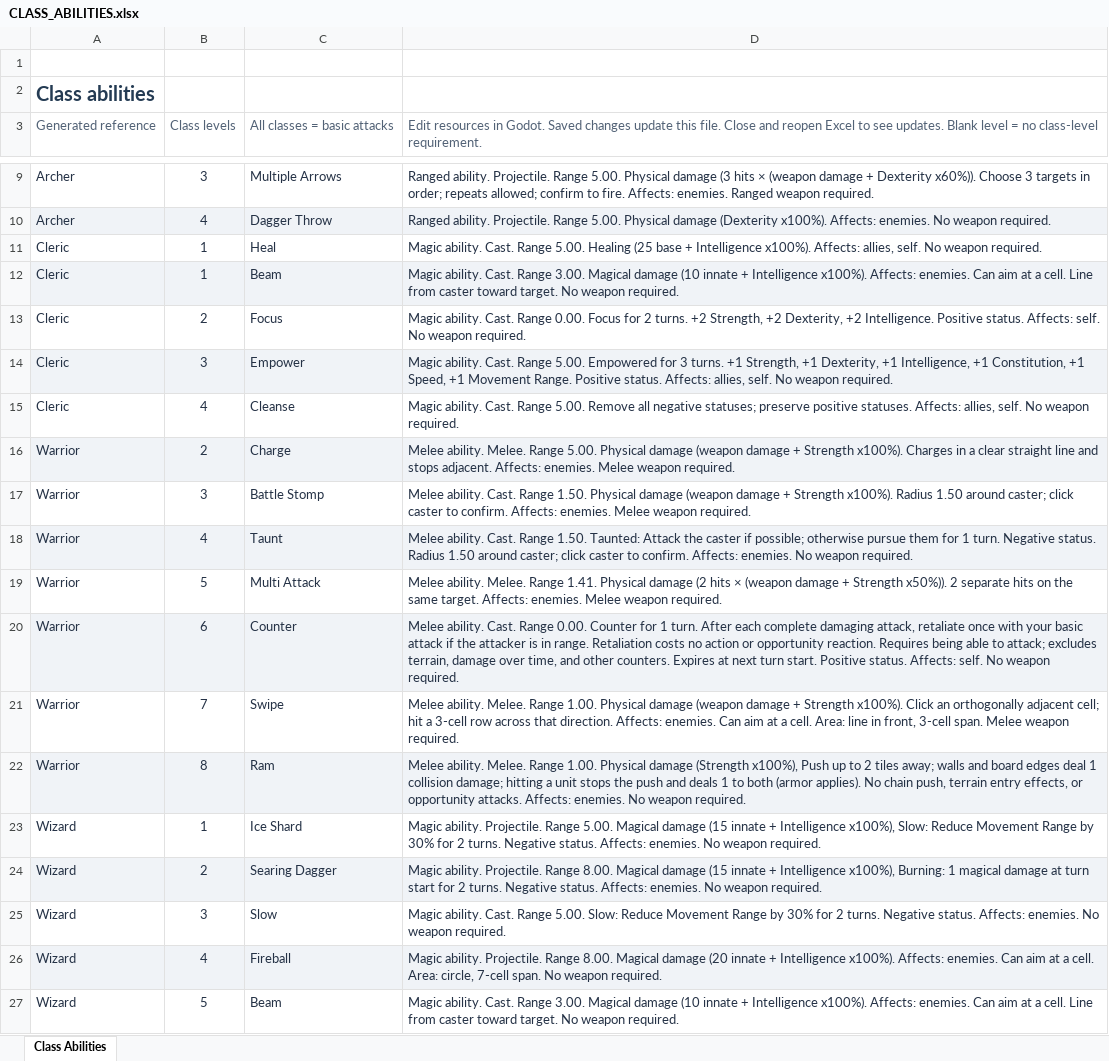
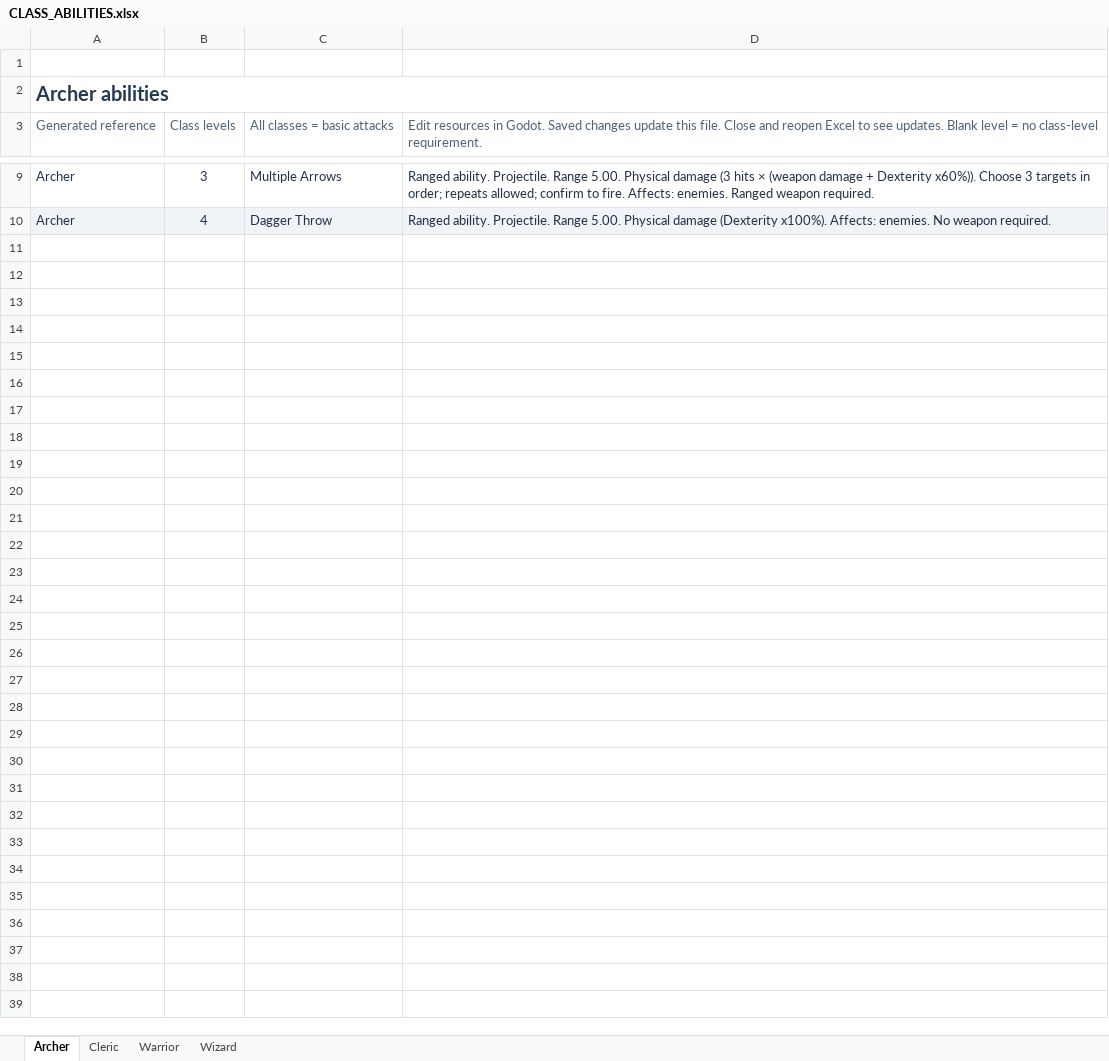
Before and after one commit to Florian-001/isometricTest-gd, an Excel workbook: CLASS_ABILITIES.xlsx, sheet Archer, drawn as a sheet; only a part is shown, gaps mark what is left out; values as stored, in another font and other column widths than the file's, no borders; table styles not drawn; the diff names each change by its address in the sheet, - before the commit and + after, or states it on an @@ line.

Commit message:
Split class ability workbook into one worksheet per class

```diff
--- a/CLASS_ABILITIES.xlsx (sheet Archer)
+++ b/CLASS_ABILITIES.xlsx (sheet Archer)
-sheet tab: Class Abilities
+sheet tab: Archer
+sheet tab: Cleric
+sheet tab: Warrior
+sheet tab: Wizard
-A2: Class abilities
+A2: Archer abilities
+A2:D2 merged
-row 11: Cleric | 1 | Heal | Magic ability. Cast. Range 5.00. Healing (25 base + Intelligence x100%). Affects: allies, self. No weapon required.
-row 12: Cleric | 1 | Beam | Magic ability. Cast. Range 3.00. Magical damage (10 innate + Intelligence x100%). Affects: enemies. Can aim at a cell. Line from caster toward target. No weapon required.
-row 13: Cleric | 2 | Focus | Magic ability. Cast. Range 0.00. Focus for 2 turns. +2 Strength, +2 Dexterity, +2 Intelligence. Positive status. Affects: self. No weapon required.
-row 14: Cleric | 3 | Empower | Magic ability. Cast. Range 5.00. Empowered for 3 turns. +1 Strength, +1 Dexterity, +1 Intelligence, +1 Constitution, +1 Speed, +1 Movement Range. Positive status. Affects: allies, self. No weapon required.
-row 15: Cleric | 4 | Cleanse | Magic ability. Cast. Range 5.00. Remove all negative statuses; preserve positive statuses. Affects: allies, self. No weapon required.
-row 16: Warrior | 2 | Charge | Melee ability. Melee. Range 5.00. Physical damage (weapon damage + Strength x100%). Charges in a clear straight line and stops adjacent. Affects: enemies. Melee weapon required.
-row 17: Warrior | 3 | Battle Stomp | Melee ability. Cast. Range 1.50. Physical damage (weapon damage + Strength x100%). Radius 1.50 around caster; click caster to confirm. Affects: enemies. Melee weapon required.
-row 18: Warrior | 4 | Taunt | Melee ability. Cast. Range 1.50. Taunted: Attack the caster if possible; otherwise pursue them for 1 turn. Negative status. Radius 1.50 around caster; click caster to confirm. Affects: enemies. No weapon required.
-row 19: Warrior | 5 | Multi Attack | Melee ability. Melee. Range 1.41. Physical damage (2 hits × (weapon damage + Strength x50%)). 2 separate hits on the same target. Affects: enemies. Melee weapon required.
-row 20: Warrior | 6 | Counter | Melee ability. Cast. Range 0.00. Counter for 1 turn. After each complete damaging attack, retaliate once with your basic attack if the attacker is in range. Retaliation costs no action or opportunity reaction. Requires being able to attack; excludes terrain, damage over time, and other counters. Expires at next turn start. Positive status. Affects: self. No weapon required.
-row 21: Warrior | 7 | Swipe | Melee ability. Melee. Range 1.00. Physical damage (weapon damage + Strength x100%). Click an orthogonally adjacent cell; hit a 3-cell row across that direction. Affects: enemies. Can aim at a cell. Area: line in front, 3-cell span. Melee weapon required.
-row 22: Warrior | 8 | Ram | Melee ability. Melee. Range 1.00. Physical damage (Strength x100%), Push up to 2 tiles away; walls and board edges deal 1 collision damage; hitting a unit stops the push and deals 1 to both (armor applies). No chain push, terrain entry effects, or opportunity attacks. Affects: enemies. No weapon required.
-row 23: Wizard | 1 | Ice Shard | Magic ability. Projectile. Range 5.00. Magical damage (15 innate + Intelligence x100%), Slow: Reduce Movement Range by 30% for 2 turns. Negative status. Affects: enemies. No weapon required.
-row 24: Wizard | 2 | Searing Dagger | Magic ability. Projectile. Range 8.00. Magical damage (15 innate + Intelligence x100%), Burning: 1 magical damage at turn start for 2 turns. Negative status. Affects: enemies. No weapon required.
-row 25: Wizard | 3 | Slow | Magic ability. Cast. Range 5.00. Slow: Reduce Movement Range by 30% for 2 turns. Negative status. Affects: enemies. No weapon required.
-row 26: Wizard | 4 | Fireball | Magic ability. Projectile. Range 8.00. Magical damage (20 innate + Intelligence x100%). Affects: enemies. Can aim at a cell. Area: circle, 7-cell span. No weapon required.
-row 27: Wizard | 5 | Beam | Magic ability. Cast. Range 3.00. Magical damage (10 innate + Intelligence x100%). Affects: enemies. Can aim at a cell. Line from caster toward target. No weapon required.
```
Also changed, not shown: 7 other files.
